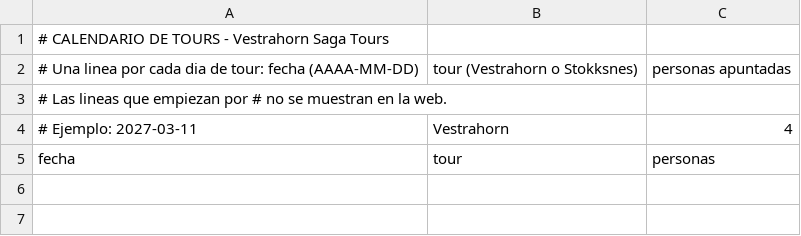
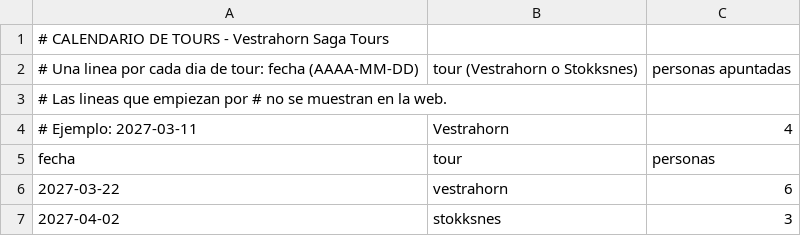
Before and after one commit to vestrahornsaga/Vestrahornsagatours, a CSV file: calendar.csv, drawn as a sheet; the diff names each change by its address in the sheet, - before the commit and + after, or states it on an @@ line.

Commit message:
Update calendar.csv

```diff
--- a/calendar.csv
+++ b/calendar.csv
+row 6: 2027-03-22 | vestrahorn | 6
+row 7: 2027-04-02 | stokksnes | 3
```
